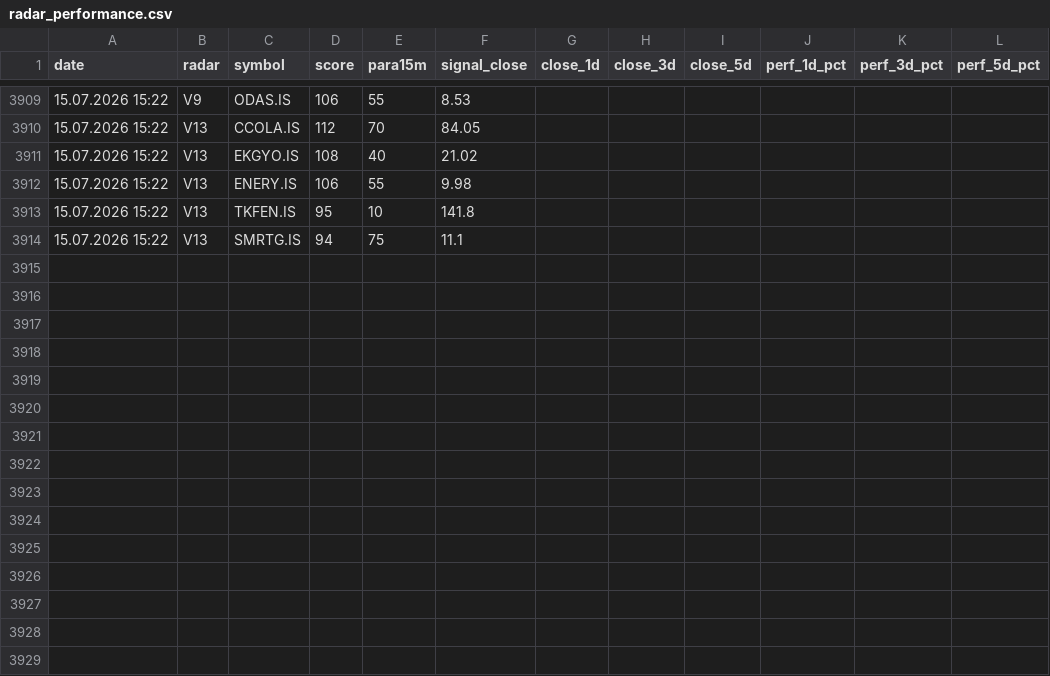
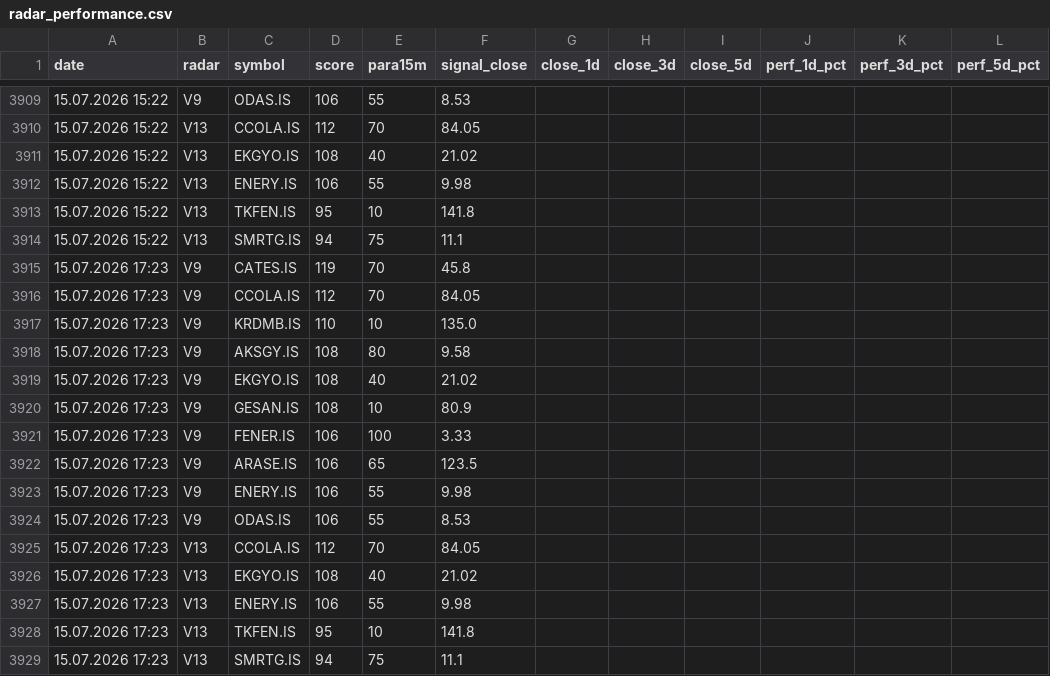
Before and after one commit to gokhan-bist-radar/gokhan-bist-radar, a CSV file: radar_performance.csv, drawn as a sheet; only a part is shown, gaps mark what is left out; the diff names each change by its address in the sheet, - before the commit and + after, or states it on an @@ line.

```diff
--- a/radar_performance.csv
+++ b/radar_performance.csv
+row 3915: 15.07.2026 17:23 | V9 | CATES.IS | 119 | 70 | 45.8
+row 3916: 15.07.2026 17:23 | V9 | CCOLA.IS | 112 | 70 | 84.05
+row 3917: 15.07.2026 17:23 | V9 | KRDMB.IS | 110 | 10 | 135.0
+row 3918: 15.07.2026 17:23 | V9 | AKSGY.IS | 108 | 80 | 9.58
+row 3919: 15.07.2026 17:23 | V9 | EKGYO.IS | 108 | 40 | 21.02
+row 3920: 15.07.2026 17:23 | V9 | GESAN.IS | 108 | 10 | 80.9
+row 3921: 15.07.2026 17:23 | V9 | FENER.IS | 106 | 100 | 3.33
+row 3922: 15.07.2026 17:23 | V9 | ARASE.IS | 106 | 65 | 123.5
+row 3923: 15.07.2026 17:23 | V9 | ENERY.IS | 106 | 55 | 9.98
+row 3924: 15.07.2026 17:23 | V9 | ODAS.IS | 106 | 55 | 8.53
+row 3925: 15.07.2026 17:23 | V13 | CCOLA.IS | 112 | 70 | 84.05
+row 3926: 15.07.2026 17:23 | V13 | EKGYO.IS | 108 | 40 | 21.02
+row 3927: 15.07.2026 17:23 | V13 | ENERY.IS | 106 | 55 | 9.98
+row 3928: 15.07.2026 17:23 | V13 | TKFEN.IS | 95 | 10 | 141.8
+row 3929: 15.07.2026 17:23 | V13 | SMRTG.IS | 94 | 75 | 11.1
```
Also changed, not shown: radar_memory.csv, radar_signals.csv.
